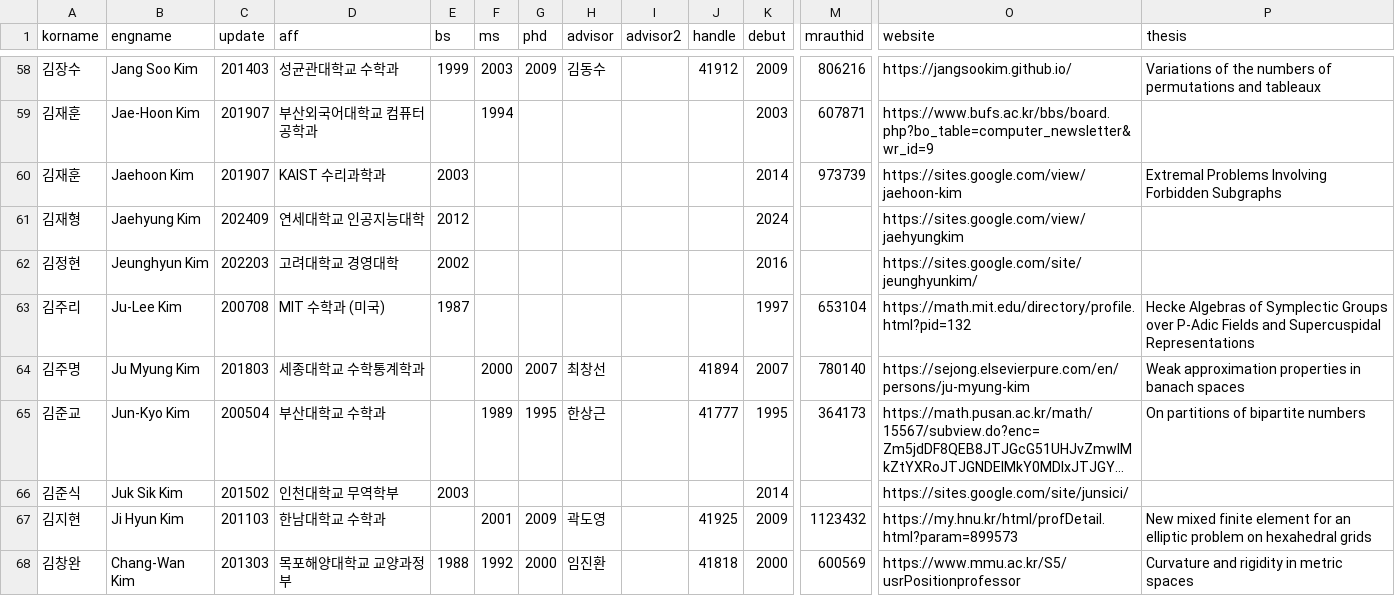
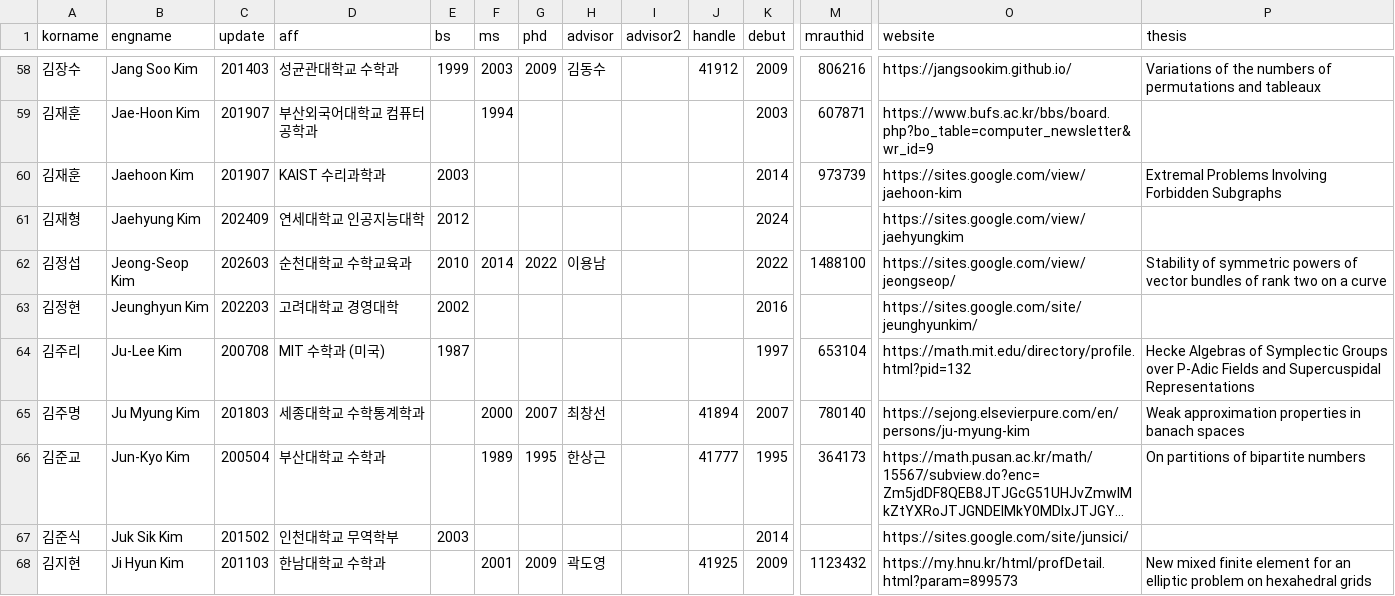
Before and after one commit to mathsci-kaist/mathsci-kaist.github.io, a CSV file: _data/people.csv, drawn as a sheet; only a part is shown, gaps mark what is left out; the shorter side is filled out with more unchanged rows; long unchanged cells end in …; rows hold the shown columns only; the diff names each change by its address in the sheet, - before the commit and + after, or states it on an @@ line.

Commit message:
JSK

```diff
--- a/_data/people.csv
+++ b/_data/people.csv
+row 62: 김정섭 | Jeong-Seop Kim | 202603 | 순천대학교 수학교육과 | 2010 | 2014 | 2022 | 이용남 |  |  | 2022 | 1488100 | https://sites.google.com/view/jeongseop/ | Stability of symmetric powers of vector bundles of rank two on a curve
```
